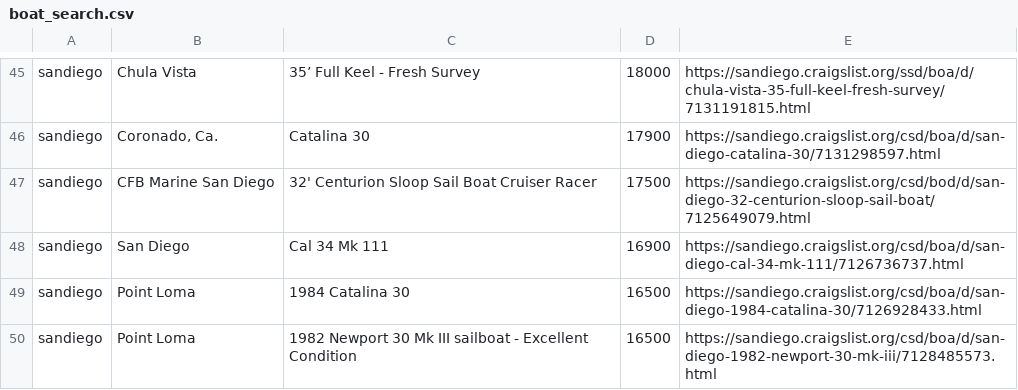
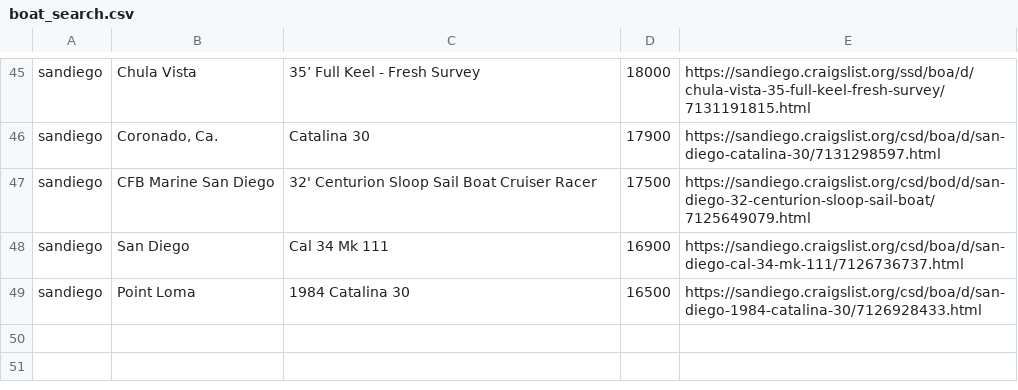
Before and after one commit to zetoichi/sailboat, a CSV file: boat_search.csv, drawn as a sheet; only a part is shown, gaps mark what is left out.

Commit message:
example csv file

```diff
--- a/boat_search.csv
+++ b/boat_search.csv
@@ -49,2 +49 @@ sandiego,San Diego,Cal 34 Mk 111,16900,https://sandiego.craigslist.org/csd/boa/d
 sandiego,Point Loma,1984 Catalina 30,16500,https://sandiego.craigslist.org/csd/boa/d/san-diego-1984-catalina-30/7126928433.html
-sandiego,Point Loma,1982 Newport 30 Mk III sailboat - Excellent Condition,16500,https://sandiego.craigslist.org/csd/boa/d/san-diego-1982-newport-30-mk-iii/7128485573.html
```
